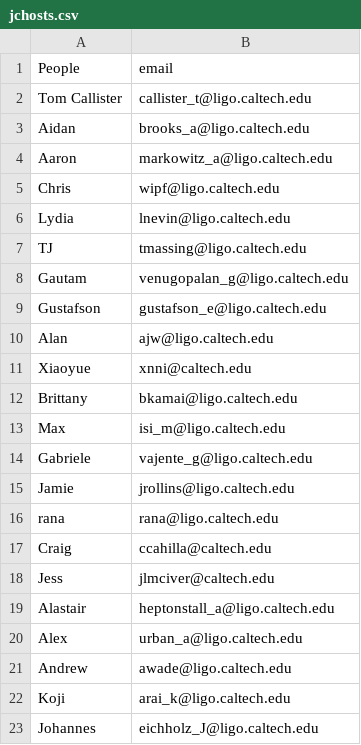
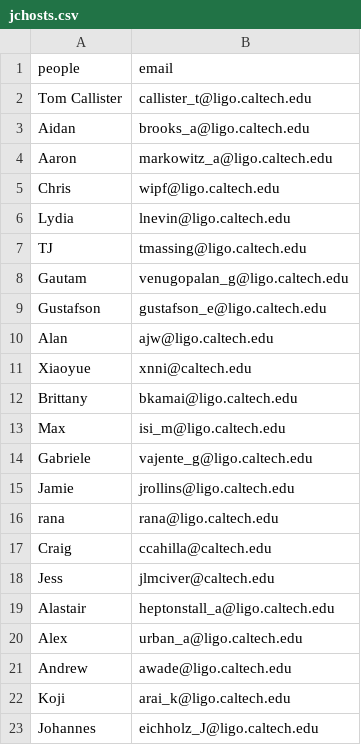
Before and after one commit to CaltechExperimentalGravity/RoboTsar, a CSV file: jchosts.csv, drawn as a sheet.

```diff
--- a/jchosts.csv
+++ b/jchosts.csv
@@ -1,2 +1,2 @@
-People,email
+people,email
  Tom Callister ,callister_t@ligo.caltech.edu
```
Also changed, not shown: vetodates.csv, 1 other file.
